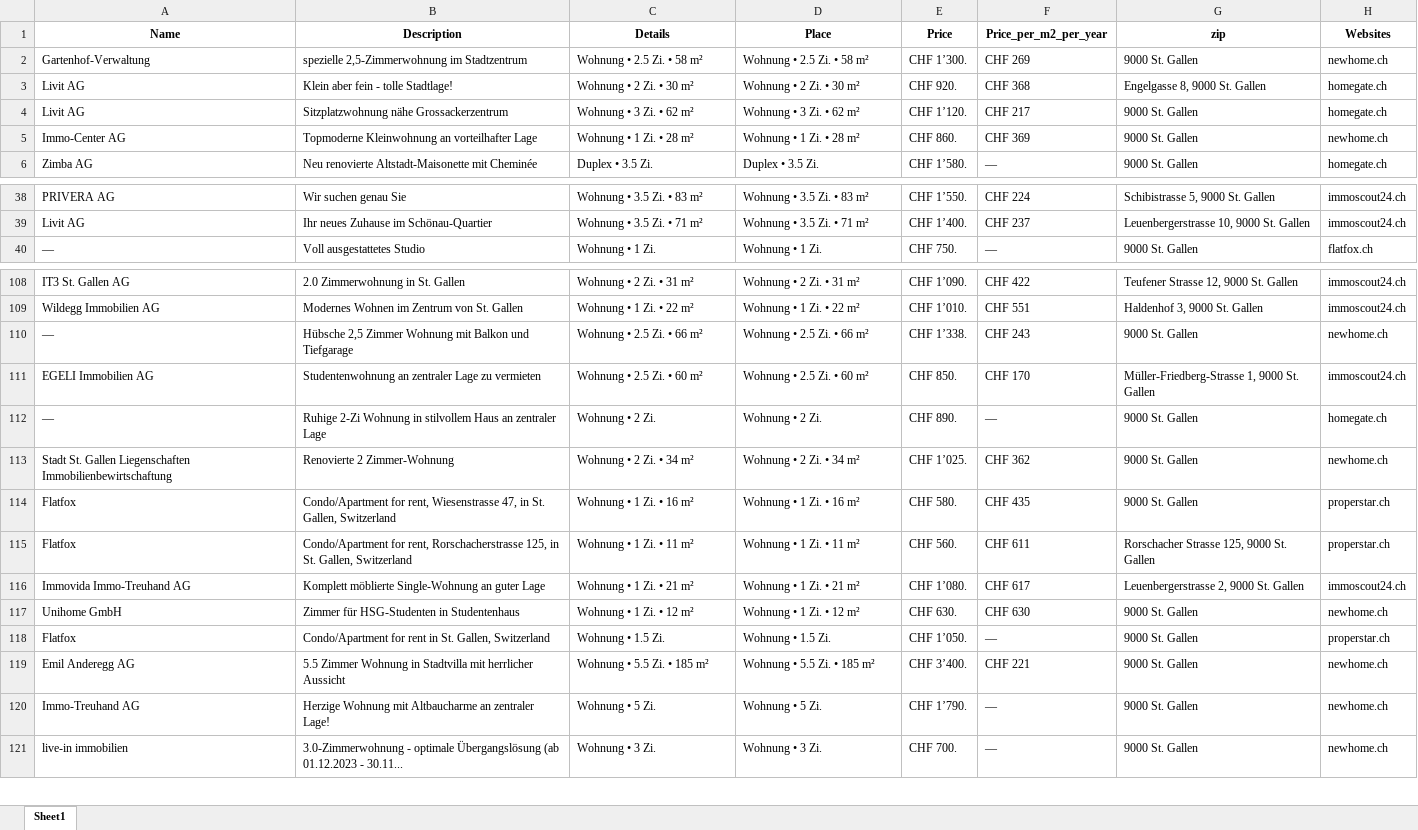
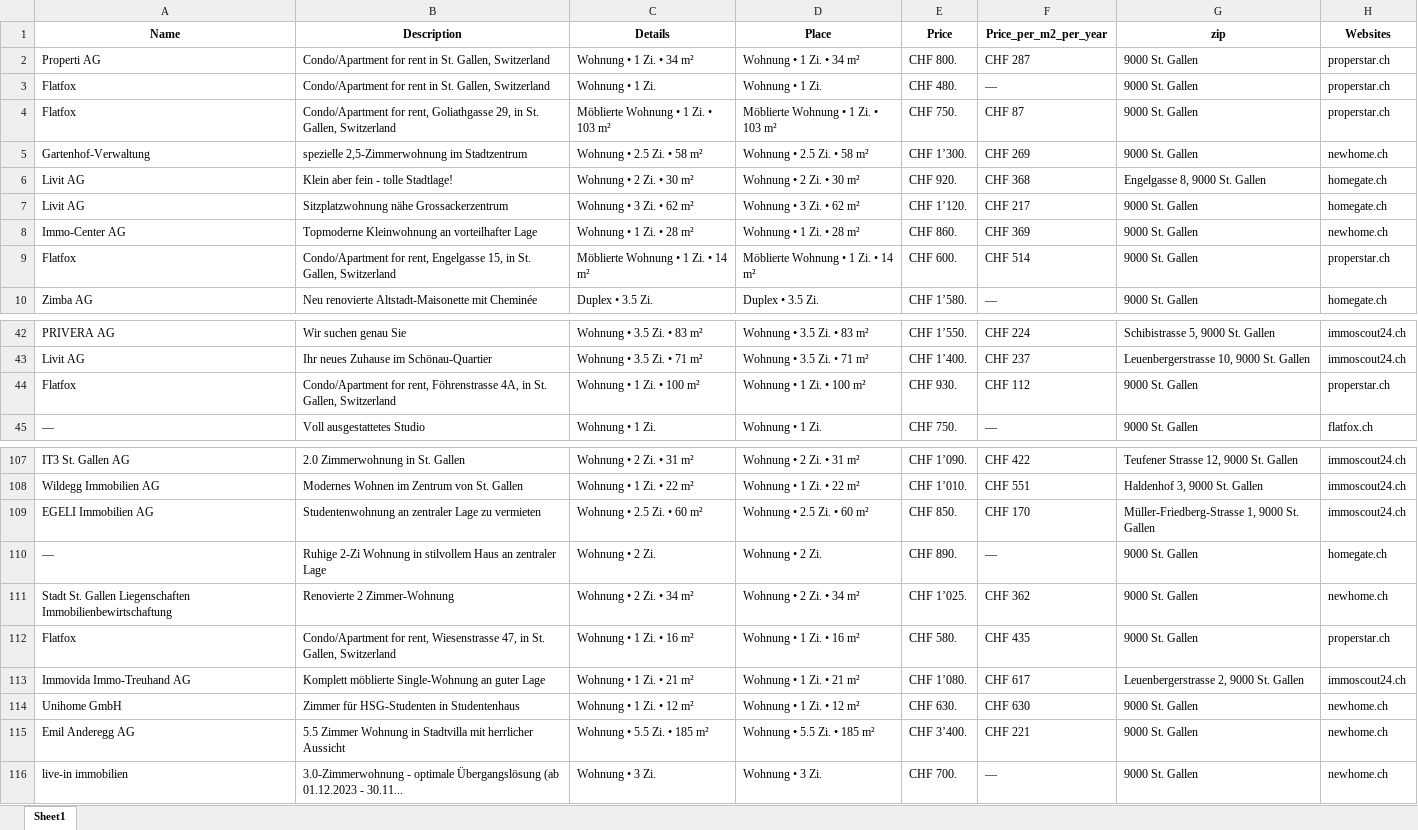
Before and after one commit to lorexzx/CS, an Excel workbook: Immobilienliste.xlsx, sheet Sheet1, drawn as a sheet; only a part is shown, gaps mark what is left out; values as stored, in another font and other column widths than the file's, no borders; removed rows and columns are numbered as before the commit, all else as after; the diff covers the shown part only; the diff names each change by its address in the sheet, - before the commit and + after, or states it on an @@ line.

Commit message:
Updated Immobilienliste via Workflow

```diff
--- a/Immobilienliste.xlsx (sheet Sheet1)
+++ b/Immobilienliste.xlsx (sheet Sheet1)
+row 2: Properti AG | Condo/Apartment for rent in St. Gallen, Switzerland | Wohnung • 1 Zi. • 34 m² | Wohnung • 1 Zi. • 34 m² | CHF 800. | CHF 287 | 9000 St. Gallen | properstar.ch
+row 3: Flatfox | Condo/Apartment for rent in St. Gallen, Switzerland | Wohnung • 1 Zi. | Wohnung • 1 Zi. | CHF 480. | — | 9000 St. Gallen | properstar.ch
+row 4: Flatfox | Condo/Apartment for rent, Goliathgasse 29, in St. Gallen, Switzerland | Möblierte Wohnung • 1 Zi. • 103 m² | Möblierte Wohnung • 1 Zi. • 103 m² | CHF 750. | CHF 87 | 9000 St. Gallen | properstar.ch
+row 9: Flatfox | Condo/Apartment for rent, Engelgasse 15, in St. Gallen, Switzerland | Möblierte Wohnung • 1 Zi. • 14 m² | Möblierte Wohnung • 1 Zi. • 14 m² | CHF 600. | CHF 514 | 9000 St. Gallen | properstar.ch
+row 44: Flatfox | Condo/Apartment for rent, Föhrenstrasse 4A, in St. Gallen, Switzerland | Wohnung • 1 Zi. • 100 m² | Wohnung • 1 Zi. • 100 m² | CHF 930. | CHF 112 | 9000 St. Gallen | properstar.ch
-row 110: — | Hübsche 2,5 Zimmer Wohnung mit Balkon und Tiefgarage | Wohnung • 2.5 Zi. • 66 m² | Wohnung • 2.5 Zi. • 66 m² | CHF 1’338. | CHF 243 | 9000 St. Gallen | newhome.ch
-row 115: Flatfox | Condo/Apartment for rent, Rorschacherstrasse 125, in St. Gallen, Switzerland | Wohnung • 1 Zi. • 11 m² | Wohnung • 1 Zi. • 11 m² | CHF 560. | CHF 611 | Rorschacher Strasse 125, 9000 St. Gallen | properstar.ch
-row 118: Flatfox | Condo/Apartment for rent in St. Gallen, Switzerland | Wohnung • 1.5 Zi. | Wohnung • 1.5 Zi. | CHF 1’050. | — | 9000 St. Gallen | properstar.ch
-row 120: Immo-Treuhand AG | Herzige Wohnung mit Altbaucharme an zentraler Lage! | Wohnung • 5 Zi. | Wohnung • 5 Zi. | CHF 1’790. | — | 9000 St. Gallen | newhome.ch
```
Also changed, not shown: 3 added rows, 11 removed rows and 6 edited cells elsewhere in this sheet.
